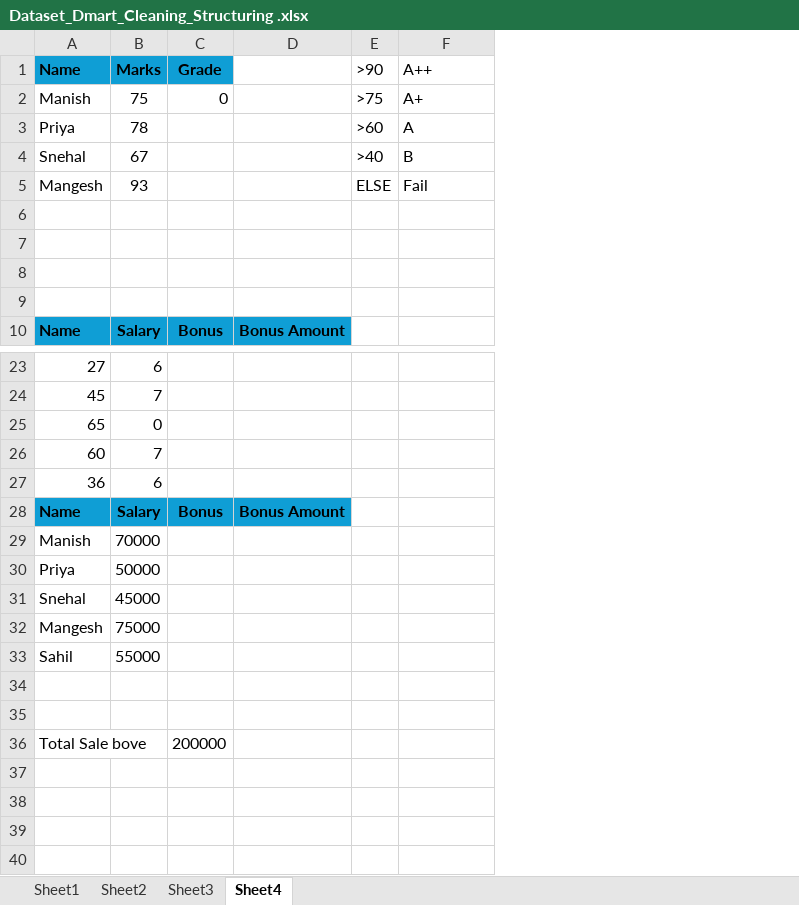
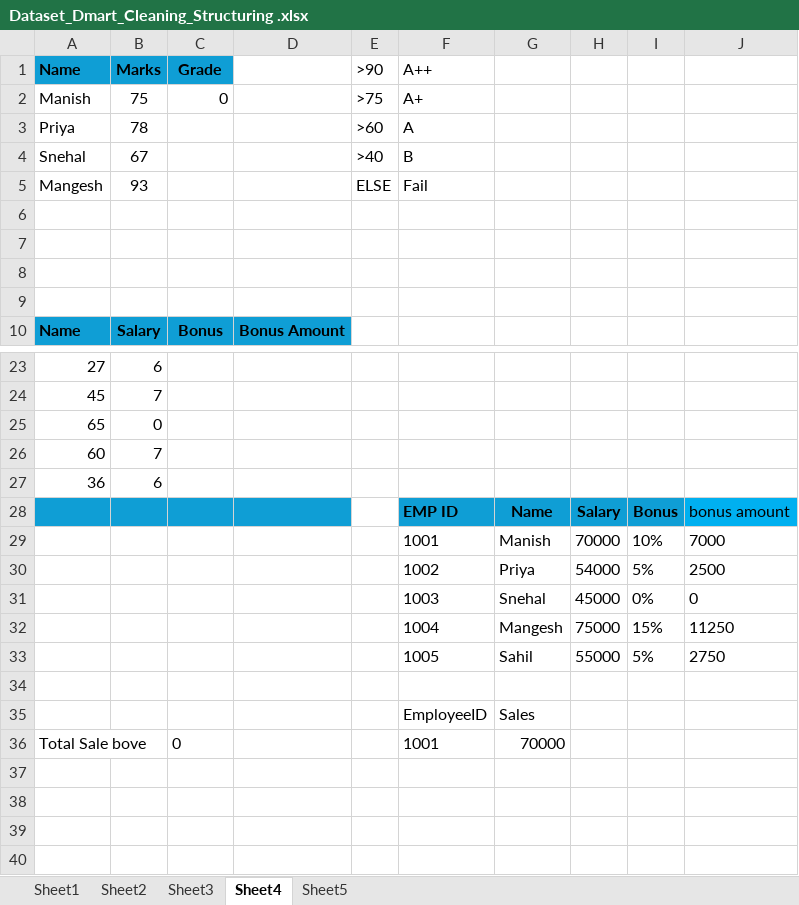
Before and after one commit to twinklemanmode12-ai/DmartSalesAnalysis, an Excel workbook: Dataset_Dmart_Cleaning_Structuring .xlsx, sheet Sheet4, drawn as a sheet; only a part is shown, gaps mark what is left out; values as stored, in another font and other column widths than the file's, no borders; removed rows and columns are numbered as before the commit, all else as after; the diff names each change by its address in the sheet, - before the commit and + after, or states it on an @@ line.

```diff
--- a/Dataset_Dmart_Cleaning_Structuring .xlsx (sheet Sheet4)
+++ b/Dataset_Dmart_Cleaning_Structuring .xlsx (sheet Sheet4)
+sheet tab: Sheet5
+column G, rows 35-36: Sales | 70000
+column H, empty
+column I, empty
+column J, empty
-row 28: Name | Salary | Bonus | Bonus Amount
-row 29: Manish | 70000
-row 30: Priya | 50000
-row 31: Snehal | 45000
-row 32: Mangesh | 75000
-row 33: Sahil | 55000
+row 28:  |  |  |  |  | EMP ID | Name | Salary | Bonus | bonus amount
+row 29:  |  |  |  |  | 1001 | Manish | 70000 | 10% | 7000
+row 30:  |  |  |  |  | 1002 | Priya | 54000 | 5% | 2500
+row 31:  |  |  |  |  | 1003 | Snehal | 45000 | 0% | 0
+row 32:  |  |  |  |  | 1004 | Mangesh | 75000 | 15% | 11250
+row 33:  |  |  |  |  | 1005 | Sahil | 55000 | 5% | 2750
-row 35: (empty)
+row 35:  |  |  |  |  | EmployeeID | Sales
-C36: 200000
+C36: 0
-F36: (empty)
+F36: 1001
```
Also changed, not shown: sheet Sheet1.
